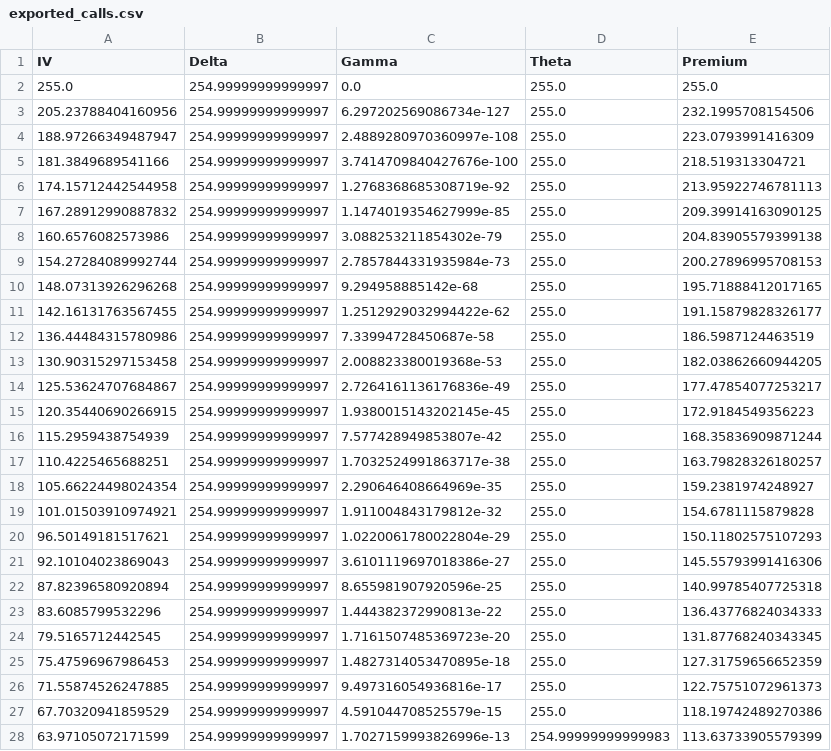
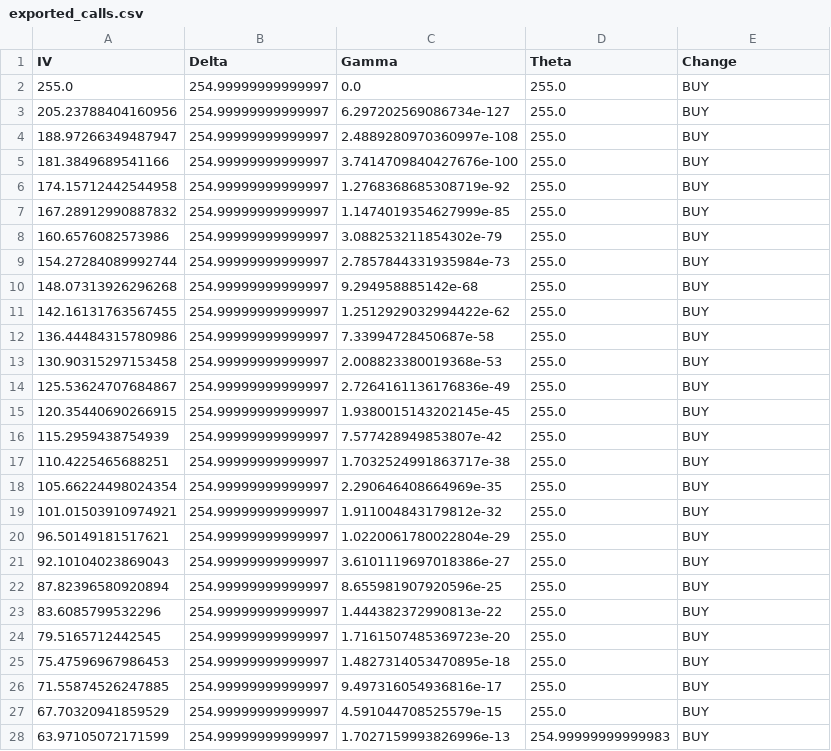
Before and after one commit to slucasmyer/SandBox, a CSV file: exported_calls.csv, drawn as a sheet; only a part is shown; the diff covers the shown part only.

```diff
--- a/exported_calls.csv
+++ b/exported_calls.csv
@@ -1,28 +1,28 @@
-IV,Delta,Gamma,Theta,Premium
-255.0,254.99999999999997,0.0,255.0,255.0
-205.23788404160956,254.99999999999997,6.297202569086734e-127,255.0,232.1995708154506
-188.97266349487947,254.99999999999997,2.4889280970360997e-108,255.0,223.0793991416309
-181.3849689541166,254.99999999999997,3.7414709840427676e-100,255.0,218.519313304721
-174.15712442544958,254.99999999999997,1.2768368685308719e-92,255.0,213.95922746781113
-167.28912990887832,254.99999999999997,1.1474019354627999e-85,255.0,209.39914163090125
-160.6576082573986,254.99999999999997,3.088253211854302e-79,255.0,204.83905579399138
-154.27284089992744,254.99999999999997,2.7857844331935984e-73,255.0,200.27896995708153
-148.07313926296268,254.99999999999997,9.294958885142e-68,255.0,195.71888412017165
-142.16131763567455,254.99999999999997,1.2512929032994422e-62,255.0,191.15879828326177
-136.44484315780986,254.99999999999997,7.33994728450687e-58,255.0,186.5987124463519
-130.90315297153458,254.99999999999997,2.008823380019368e-53,255.0,182.03862660944205
-125.53624707684867,254.99999999999997,2.7264161136176836e-49,255.0,177.47854077253217
-120.35440690266915,254.99999999999997,1.9380015143202145e-45,255.0,172.9184549356223
-115.2959438754939,254.99999999999997,7.577428949853807e-42,255.0,168.35836909871244
-110.4225465688251,254.99999999999997,1.7032524991863717e-38,255.0,163.79828326180257
-105.66224498024354,254.99999999999997,2.290646408664969e-35,255.0,159.2381974248927
-101.01503910974921,254.99999999999997,1.911004843179812e-32,255.0,154.6781115879828
-96.50149181517621,254.99999999999997,1.0220061780022804e-29,255.0,150.11802575107293
-92.10104023869043,254.99999999999997,3.6101119697018386e-27,255.0,145.55793991416306
-87.82396580920894,254.99999999999997,8.655981907920596e-25,255.0,140.99785407725318
-83.6085799532296,254.99999999999997,1.444382372990813e-22,255.0,136.43776824034333
-79.5165712442545,254.99999999999997,1.7161507485369723e-20,255.0,131.87768240343345
-75.47596967986453,254.99999999999997,1.4827314053470895e-18,255.0,127.31759656652359
-71.55874526247885,254.99999999999997,9.497316054936816e-17,255.0,122.75751072961373
-67.70320941859529,254.99999999999997,4.591044708525579e-15,255.0,118.19742489270386
-63.97105072171599,254.99999999999997,1.7027159993826996e-13,254.99999999999983,113.63733905579399
+IV,Delta,Gamma,Theta,Change
+255.0,254.99999999999997,0.0,255.0,BUY
+205.23788404160956,254.99999999999997,6.297202569086734e-127,255.0,BUY
+188.97266349487947,254.99999999999997,2.4889280970360997e-108,255.0,BUY
+181.3849689541166,254.99999999999997,3.7414709840427676e-100,255.0,BUY
+174.15712442544958,254.99999999999997,1.2768368685308719e-92,255.0,BUY
+167.28912990887832,254.99999999999997,1.1474019354627999e-85,255.0,BUY
+160.6576082573986,254.99999999999997,3.088253211854302e-79,255.0,BUY
+154.27284089992744,254.99999999999997,2.7857844331935984e-73,255.0,BUY
+148.07313926296268,254.99999999999997,9.294958885142e-68,255.0,BUY
+142.16131763567455,254.99999999999997,1.2512929032994422e-62,255.0,BUY
+136.44484315780986,254.99999999999997,7.33994728450687e-58,255.0,BUY
+130.90315297153458,254.99999999999997,2.008823380019368e-53,255.0,BUY
+125.53624707684867,254.99999999999997,2.7264161136176836e-49,255.0,BUY
+120.35440690266915,254.99999999999997,1.9380015143202145e-45,255.0,BUY
+115.2959438754939,254.99999999999997,7.577428949853807e-42,255.0,BUY
+110.4225465688251,254.99999999999997,1.7032524991863717e-38,255.0,BUY
+105.66224498024354,254.99999999999997,2.290646408664969e-35,255.0,BUY
+101.01503910974921,254.99999999999997,1.911004843179812e-32,255.0,BUY
+96.50149181517621,254.99999999999997,1.0220061780022804e-29,255.0,BUY
+92.10104023869043,254.99999999999997,3.6101119697018386e-27,255.0,BUY
+87.82396580920894,254.99999999999997,8.655981907920596e-25,255.0,BUY
+83.6085799532296,254.99999999999997,1.444382372990813e-22,255.0,BUY
+79.5165712442545,254.99999999999997,1.7161507485369723e-20,255.0,BUY
+75.47596967986453,254.99999999999997,1.4827314053470895e-18,255.0,BUY
+71.55874526247885,254.99999999999997,9.497316054936816e-17,255.0,BUY
+67.70320941859529,254.99999999999997,4.591044708525579e-15,255.0,BUY
+63.97105072171599,254.99999999999997,1.7027159993826996e-13,254.99999999999983,BUY
```
Also changed, not shown: 115 edited cells elsewhere in this file, exported_puts.csv.
